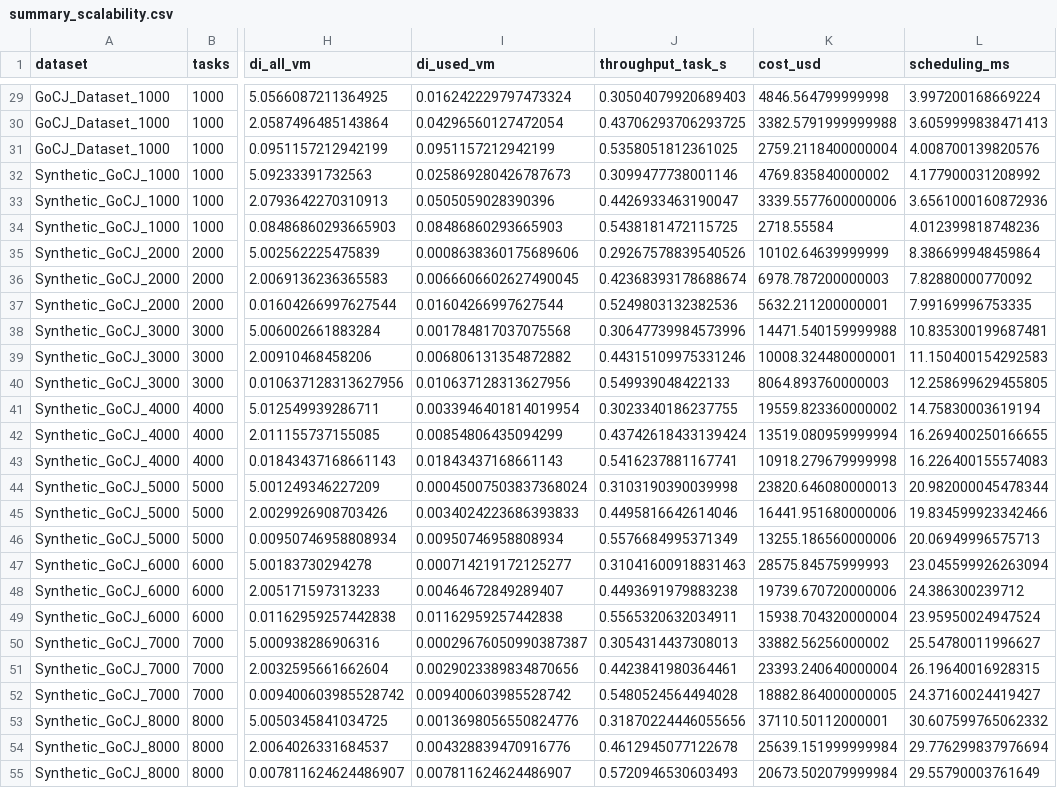
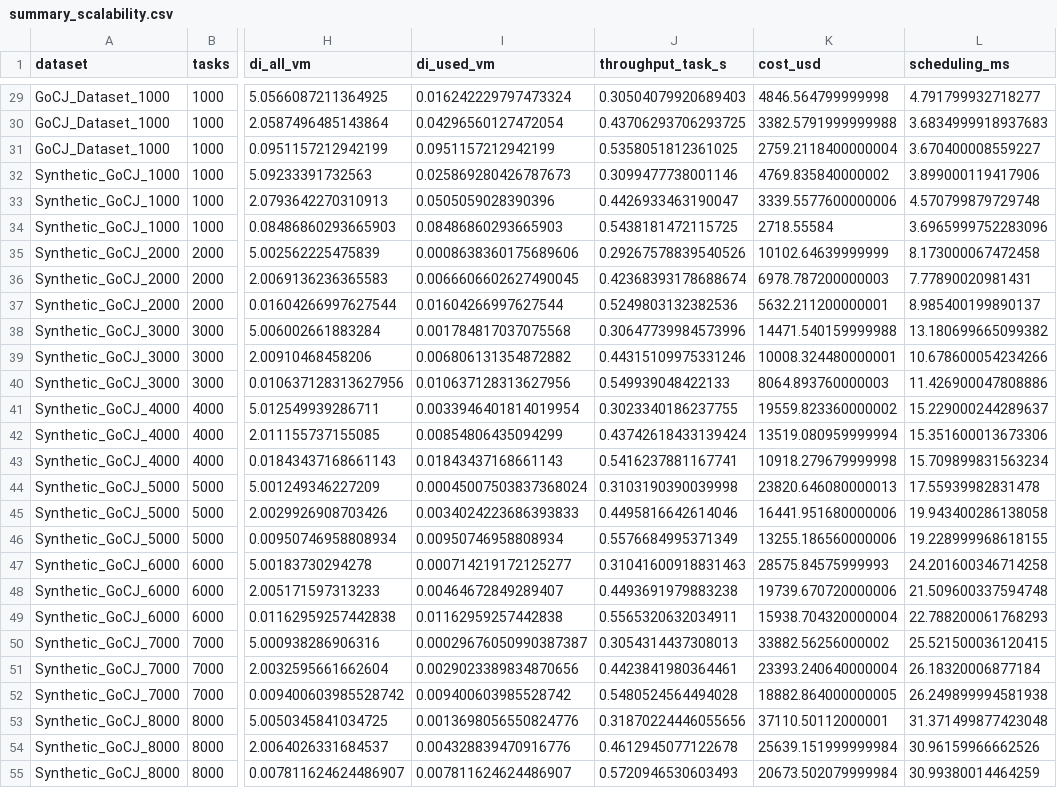
Before and after one commit to Na-ux315/soka-a-5-d2, a CSV file: results/simulation/summary_scalability.csv, drawn as a sheet; only a part is shown, gaps mark what is left out; the diff covers the shown part only; the diff names each change by its address in the sheet, - before the commit and + after, or states it on an @@ line.

```diff
--- a/results/simulation/summary_scalability.csv
+++ b/results/simulation/summary_scalability.csv
-L29 (scheduling_ms): 3.997200168669224
+L29 (scheduling_ms): 4.791799932718277
-L30 (scheduling_ms): 3.6059999838471413
+L30 (scheduling_ms): 3.6834999918937683
-L31 (scheduling_ms): 4.008700139820576
+L31 (scheduling_ms): 3.670400008559227
-L32 (scheduling_ms): 4.177900031208992
+L32 (scheduling_ms): 3.899000119417906
-L33 (scheduling_ms): 3.6561000160872936
+L33 (scheduling_ms): 4.570799879729748
-L34 (scheduling_ms): 4.012399818748236
+L34 (scheduling_ms): 3.6965999752283096
-L35 (scheduling_ms): 8.386699948459864
+L35 (scheduling_ms): 8.173000067472458
-L36 (scheduling_ms): 7.82880000770092
+L36 (scheduling_ms): 7.77890020981431
-L37 (scheduling_ms): 7.99169996753335
+L37 (scheduling_ms): 8.985400199890137
-L38 (scheduling_ms): 10.835300199687481
+L38 (scheduling_ms): 13.180699665099382
-L39 (scheduling_ms): 11.150400154292583
+L39 (scheduling_ms): 10.678600054234266
-L40 (scheduling_ms): 12.258699629455805
+L40 (scheduling_ms): 11.426900047808886
-L41 (scheduling_ms): 14.75830003619194
+L41 (scheduling_ms): 15.229000244289637
-L42 (scheduling_ms): 16.269400250166655
+L42 (scheduling_ms): 15.351600013673306
-L43 (scheduling_ms): 16.226400155574083
+L43 (scheduling_ms): 15.709899831563234
-L44 (scheduling_ms): 20.982000045478344
+L44 (scheduling_ms): 17.55939982831478
-L45 (scheduling_ms): 19.834599923342466
+L45 (scheduling_ms): 19.943400286138058
-L46 (scheduling_ms): 20.06949996575713
+L46 (scheduling_ms): 19.228999968618155
-L47 (scheduling_ms): 23.045599926263094
+L47 (scheduling_ms): 24.201600346714258
-L48 (scheduling_ms): 24.386300239712
+L48 (scheduling_ms): 21.509600337594748
-L49 (scheduling_ms): 23.95950024947524
+L49 (scheduling_ms): 22.788200061768293
-L50 (scheduling_ms): 25.54780011996627
+L50 (scheduling_ms): 25.521500036120415
-L51 (scheduling_ms): 26.19640016928315
+L51 (scheduling_ms): 26.18320006877184
-L52 (scheduling_ms): 24.37160024419427
+L52 (scheduling_ms): 26.249899994581938
-L53 (scheduling_ms): 30.607599765062332
+L53 (scheduling_ms): 31.371499877423048
-L54 (scheduling_ms): 29.776299837976694
+L54 (scheduling_ms): 30.96159966662526
-L55 (scheduling_ms): 29.55790003761649
+L55 (scheduling_ms): 30.99380014464259
```
Also changed, not shown: 33 edited cells elsewhere in this file, 5 other files.
